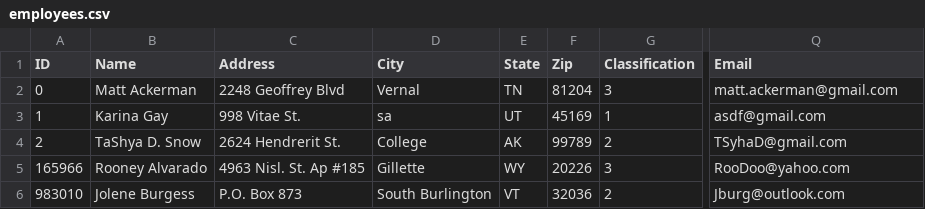
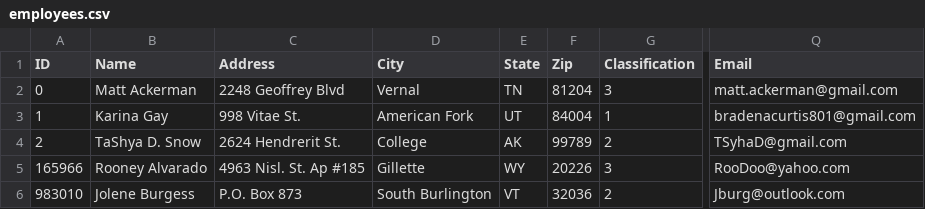
Before and after one commit to jpe0824/cs2450-project, a CSV file: emp_data_project/emp_data/employees.csv, drawn as a sheet; only a part is shown, gaps mark what is left out; the diff names each change by its address in the sheet, - before the commit and + after, or states it on an @@ line.

Commit message:
added admin page with a list of all employees

```diff
--- a/emp_data_project/emp_data/employees.csv
+++ b/emp_data_project/emp_data/employees.csv
-D3 (City): sa
+D3 (City): American Fork
-F3 (Zip): 45169
+F3 (Zip): 84004
-Q3 (Email): asdf@gmail.com
+Q3 (Email): bradenacurtis801@gmail.com
```
Also changed, not shown: 2 other files.
